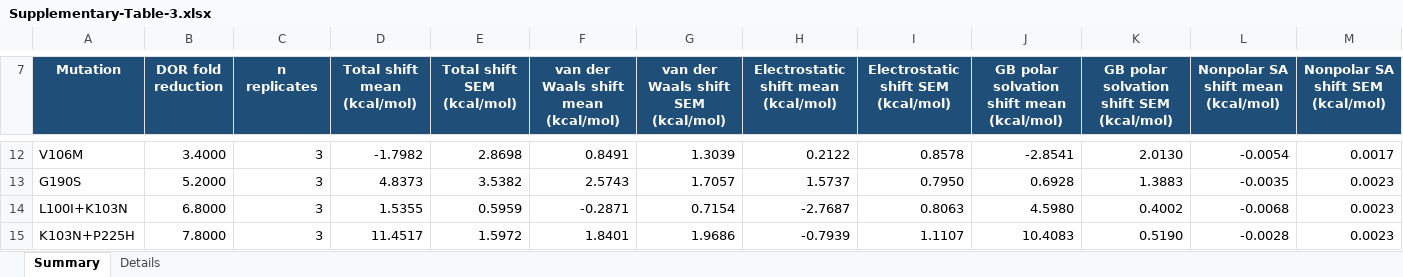
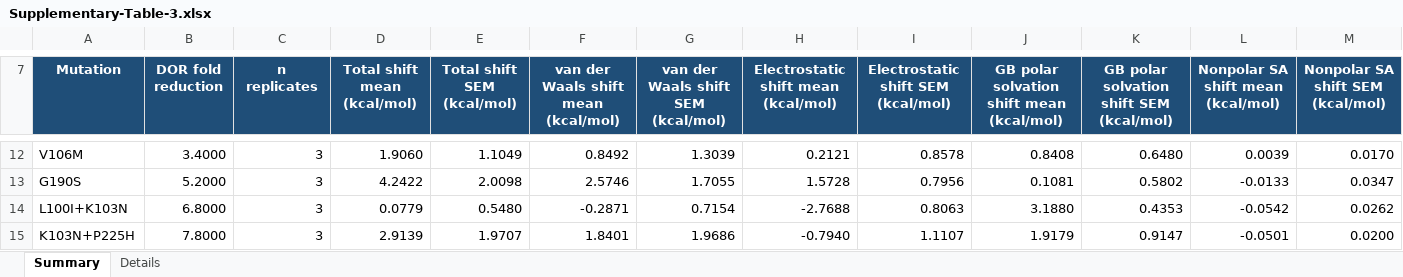
Before and after one commit to rohitium/nnrti-mechanisms, an Excel workbook: manuscript/Supplementary-Table-3.xlsx, sheet Summary, drawn as a sheet; only a part is shown, gaps mark what is left out; values as stored, in another font and other column widths than the file's, no borders; the diff covers the shown part only; the diff names each change by its address in the sheet, - before the commit and + after, or states it on an @@ line.

```diff
--- a/manuscript/Supplementary-Table-3.xlsx (sheet Summary)
+++ b/manuscript/Supplementary-Table-3.xlsx (sheet Summary)
-D12 (Total shift mean (kcal/mol)): -1.7982
+D12 (Total shift mean (kcal/mol)): 1.9060
-E12 (Total shift SEM (kcal/mol)): 2.8698
+E12 (Total shift SEM (kcal/mol)): 1.1049
-F12: 0.8491
+F12: 0.8492
-H12: 0.2122
+H12: 0.2121
-J12: -2.8541
+J12: 0.8408
-K12: 2.0130
+K12: 0.6480
-L12: -0.0054
+L12: 0.0039
-M12 (Nonpolar SA shift SEM (kcal/mol)): 0.0017
+M12 (Nonpolar SA shift SEM (kcal/mol)): 0.0170
-D13 (Total shift mean (kcal/mol)): 4.8373
+D13 (Total shift mean (kcal/mol)): 4.2422
-E13 (Total shift SEM (kcal/mol)): 3.5382
+E13 (Total shift SEM (kcal/mol)): 2.0098
-F13: 2.5743
+F13: 2.5746
-G13: 1.7057
+G13: 1.7055
-H13: 1.5737
+H13: 1.5728
-I13: 0.7950
+I13: 0.7956
-J13: 0.6928
+J13: 0.1081
-K13: 1.3883
+K13: 0.5802
-L13: -0.0035
+L13: -0.0133
-M13 (Nonpolar SA shift SEM (kcal/mol)): 0.0023
+M13 (Nonpolar SA shift SEM (kcal/mol)): 0.0347
-D14 (Total shift mean (kcal/mol)): 1.5355
+D14 (Total shift mean (kcal/mol)): 0.0779
-E14 (Total shift SEM (kcal/mol)): 0.5959
+E14 (Total shift SEM (kcal/mol)): 0.5480
-H14: -2.7687
+H14: -2.7688
-J14: 4.5980
+J14: 3.1880
-K14: 0.4002
+K14: 0.4353
-L14: -0.0068
+L14: -0.0542
-M14 (Nonpolar SA shift SEM (kcal/mol)): 0.0023
+M14 (Nonpolar SA shift SEM (kcal/mol)): 0.0262
-D15 (Total shift mean (kcal/mol)): 11.4517
+D15 (Total shift mean (kcal/mol)): 2.9139
-E15 (Total shift SEM (kcal/mol)): 1.5972
+E15 (Total shift SEM (kcal/mol)): 1.9707
-H15: -0.7939
+H15: -0.7940
-J15: 10.4083
+J15: 1.9179
-K15: 0.5190
+K15: 0.9147
-L15: -0.0028
+L15: -0.0501
-M15 (Nonpolar SA shift SEM (kcal/mol)): 0.0023
+M15 (Nonpolar SA shift SEM (kcal/mol)): 0.0200
```
Also changed, not shown: 108 edited cells elsewhere in this sheet, sheet Details, 39 other files.
